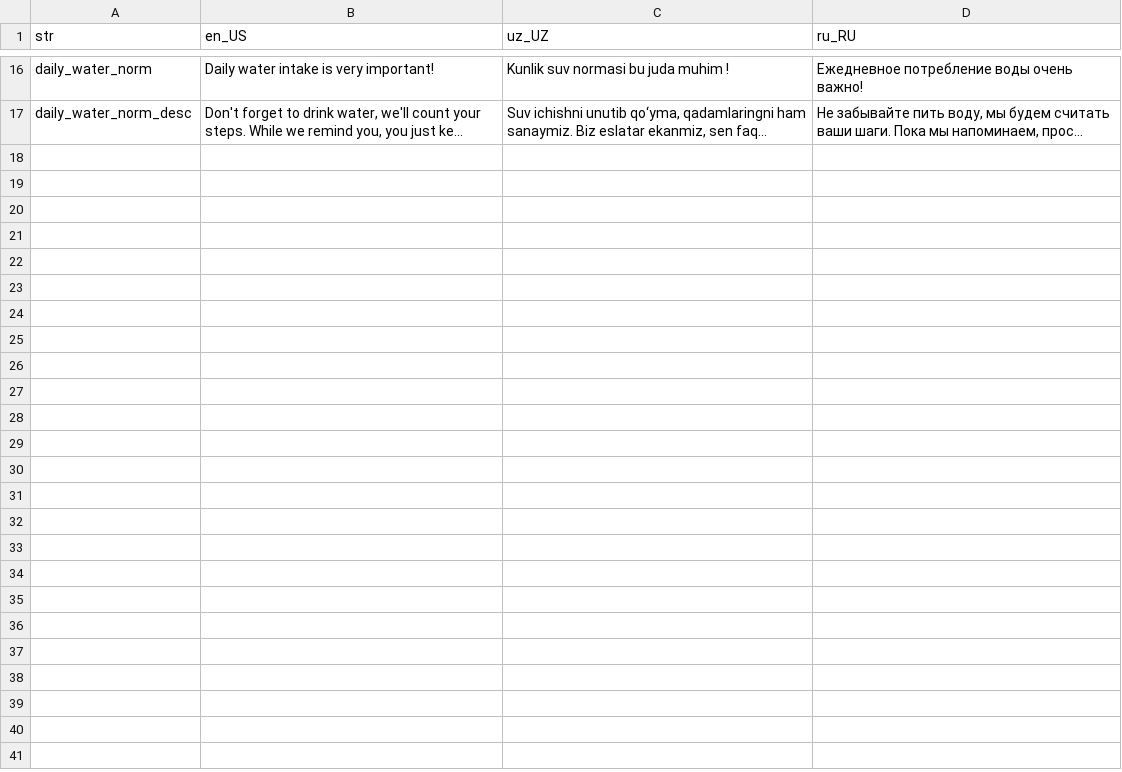
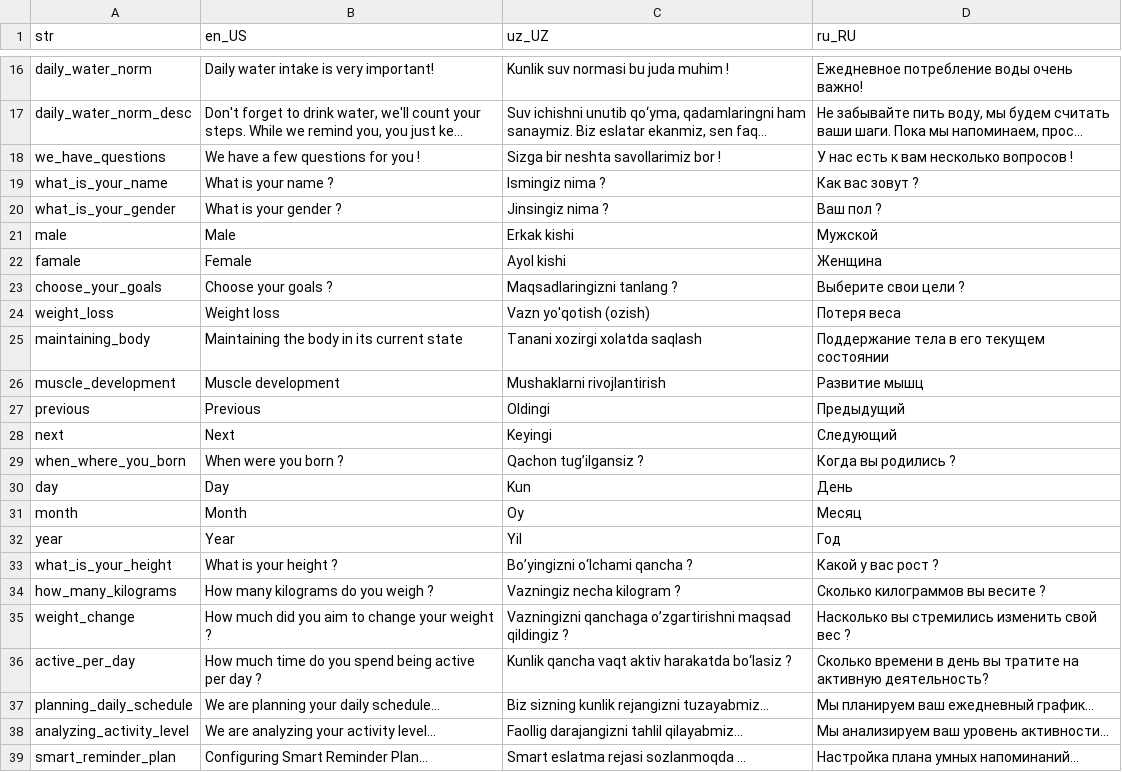
Before and after one commit to Calora-Ecosystem/calora_mobile, a CSV file: assets/localization/translations.csv, drawn as a sheet; only a part is shown, gaps mark what is left out; long unchanged cells end in …; the diff names each change by its address in the sheet, - before the commit and + after, or states it on an @@ line.

Commit message:
new pages were created

```diff
--- a/assets/localization/translations.csv
+++ b/assets/localization/translations.csv
+row 18: we_have_questions | We have a few questions for you ! | Sizga bir neshta savollarimiz bor ! | У нас есть к вам несколько вопросов !
+row 19: what_is_your_name | What is your name ? | Ismingiz nima ? | Как вас зовут ?
+row 20: what_is_your_gender | What is your gender ? | Jinsingiz nima ? | Ваш пол ?
+row 21: male | Male | Erkak kishi | Мужской
+row 22: famale | Female | Ayol kishi | Женщина
+row 23: choose_your_goals | Choose your goals ? | Maqsadlaringizni tanlang ? | Выберите свои цели ?
+row 24: weight_loss | Weight loss | Vazn yo'qotish (ozish) | Потеря веса
+row 25: maintaining_body | Maintaining the body in its current state | Tanani xozirgi xolatda saqlash | Поддержание тела в его текущем состоянии
+row 26: muscle_development | Muscle development | Mushaklarni rivojlantirish | Развитие мышц
+row 27: previous | Previous | Oldingi | Предыдущий
+row 28: next | Next | Keyingi | Следующий
+row 29: when_where_you_born | When were you born ? | Qachon tug’ilgansiz ? | Когда вы родились ?
+row 30: day | Day | Kun | День
+row 31: month | Month | Oy | Месяц
+row 32: year | Year | Yil | Год
+row 33: what_is_your_height | What is your height ? | Bo’yingizni o‘lchami qancha ? | Какой у вас рост ?
+row 34: how_many_kilograms | How many kilograms do you weigh ? | Vazningiz necha kilogram ? | Сколько килограммов вы весите ?
+row 35: weight_change | How much did you aim to change your weight ? | Vazningizni qanchaga o’zgartirishni maqsad qildingiz ? | Насколько вы стремились изменить свой вес ?
+row 36: active_per_day | How much time do you spend being active per day ? | Kunlik qancha vaqt aktiv harakatda bo‘lasiz ? | Сколько времени в день вы тратите на активную деятельность?
+row 37: planning_daily_schedule | We are planning your daily schedule... | Biz sizning kunlik rejangizni tuzayabmiz... | Мы планируем ваш ежедневный график...
+row 38: analyzing_activity_level | We are analyzing your activity level... | Faollig darajangizni tahlil qilayabmiz... | Мы анализируем ваш уровень активности...
+row 39: smart_reminder_plan | Configuring Smart Reminder Plan... | Smart eslatma rejasi sozlanmoqda ... | Настройка плана умных напоминаний...
```
Also changed, not shown: 22 other files.
